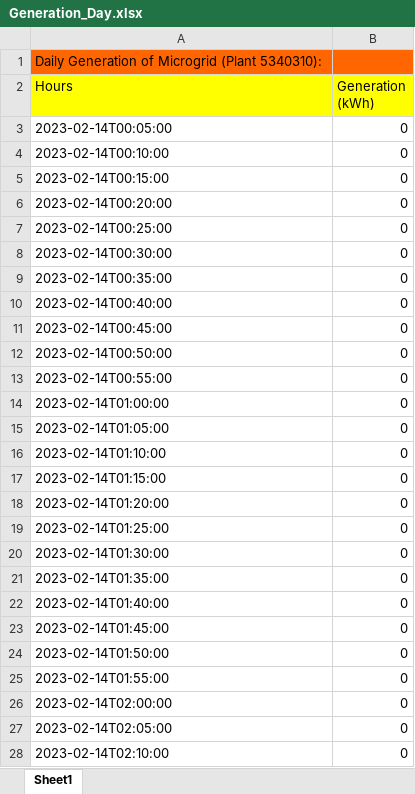
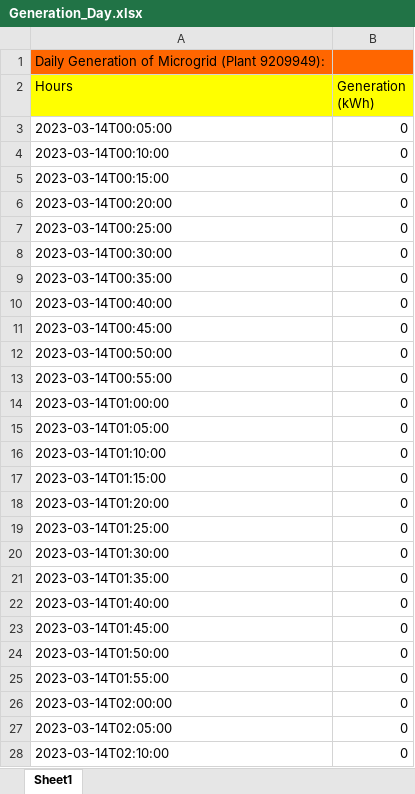
Before and after one commit to araneales/malawi-microgrids-VIP4SD, an Excel workbook: Generation_Day.xlsx, sheet Sheet1, drawn as a sheet; only a part is shown; values as stored, in another font and other column widths than the file's, no borders; the diff covers the shown part only; the diff names each change by its address in the sheet, - before the commit and + after, or states it on an @@ line.

```diff
--- a/Generation_Day.xlsx (sheet Sheet1)
+++ b/Generation_Day.xlsx (sheet Sheet1)
-A1 (Hours): …Microgrid (Plant 5340310):
+A1 (Hours): …Microgrid (Plant 9209949):
-A3 (Hours): 2023-02-14T00:05:00
+A3 (Hours): 2023-03-14T00:05:00
-A4 (Hours): 2023-02-14T00:10:00
+A4 (Hours): 2023-03-14T00:10:00
-A5 (Hours): 2023-02-14T00:15:00
+A5 (Hours): 2023-03-14T00:15:00
-A6 (Hours): 2023-02-14T00:20:00
+A6 (Hours): 2023-03-14T00:20:00
-A7 (Hours): 2023-02-14T00:25:00
+A7 (Hours): 2023-03-14T00:25:00
-A8 (Hours): 2023-02-14T00:30:00
+A8 (Hours): 2023-03-14T00:30:00
-A9 (Hours): 2023-02-14T00:35:00
+A9 (Hours): 2023-03-14T00:35:00
-A10 (Hours): 2023-02-14T00:40:00
+A10 (Hours): 2023-03-14T00:40:00
-A11 (Hours): 2023-02-14T00:45:00
+A11 (Hours): 2023-03-14T00:45:00
-A12 (Hours): 2023-02-14T00:50:00
+A12 (Hours): 2023-03-14T00:50:00
-A13 (Hours): 2023-02-14T00:55:00
+A13 (Hours): 2023-03-14T00:55:00
-A14 (Hours): 2023-02-14T01:00:00
+A14 (Hours): 2023-03-14T01:00:00
-A15 (Hours): 2023-02-14T01:05:00
+A15 (Hours): 2023-03-14T01:05:00
-A16 (Hours): 2023-02-14T01:10:00
+A16 (Hours): 2023-03-14T01:10:00
-A17 (Hours): 2023-02-14T01:15:00
+A17 (Hours): 2023-03-14T01:15:00
-A18 (Hours): 2023-02-14T01:20:00
+A18 (Hours): 2023-03-14T01:20:00
-A19 (Hours): 2023-02-14T01:25:00
+A19 (Hours): 2023-03-14T01:25:00
-A20 (Hours): 2023-02-14T01:30:00
+A20 (Hours): 2023-03-14T01:30:00
-A21 (Hours): 2023-02-14T01:35:00
+A21 (Hours): 2023-03-14T01:35:00
-A22 (Hours): 2023-02-14T01:40:00
+A22 (Hours): 2023-03-14T01:40:00
-A23 (Hours): 2023-02-14T01:45:00
+A23 (Hours): 2023-03-14T01:45:00
-A24 (Hours): 2023-02-14T01:50:00
+A24 (Hours): 2023-03-14T01:50:00
-A25 (Hours): 2023-02-14T01:55:00
+A25 (Hours): 2023-03-14T01:55:00
-A26 (Hours): 2023-02-14T02:00:00
+A26 (Hours): 2023-03-14T02:00:00
-A27 (Hours): 2023-02-14T02:05:00
+A27 (Hours): 2023-03-14T02:05:00
-A28 (Hours): 2023-02-14T02:10:00
+A28 (Hours): 2023-03-14T02:10:00
```
Also changed, not shown: other rows of this sheet, Batt_Temp_Month.xlsx, Consumpton_Year.xlsx, 17 other files.
